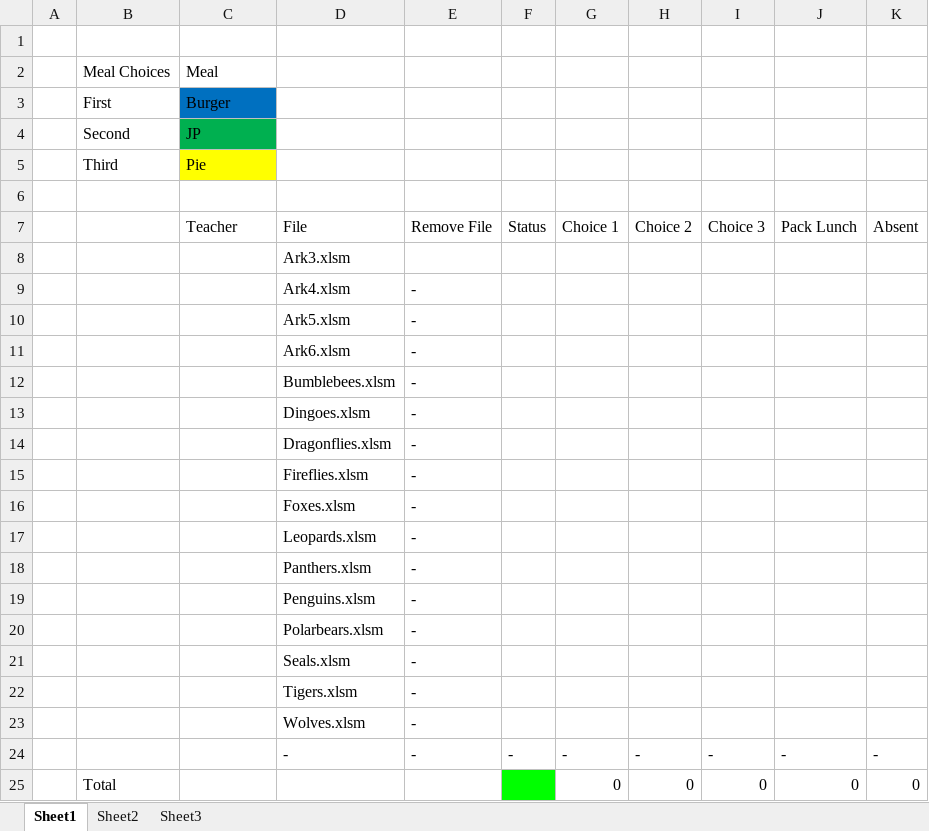
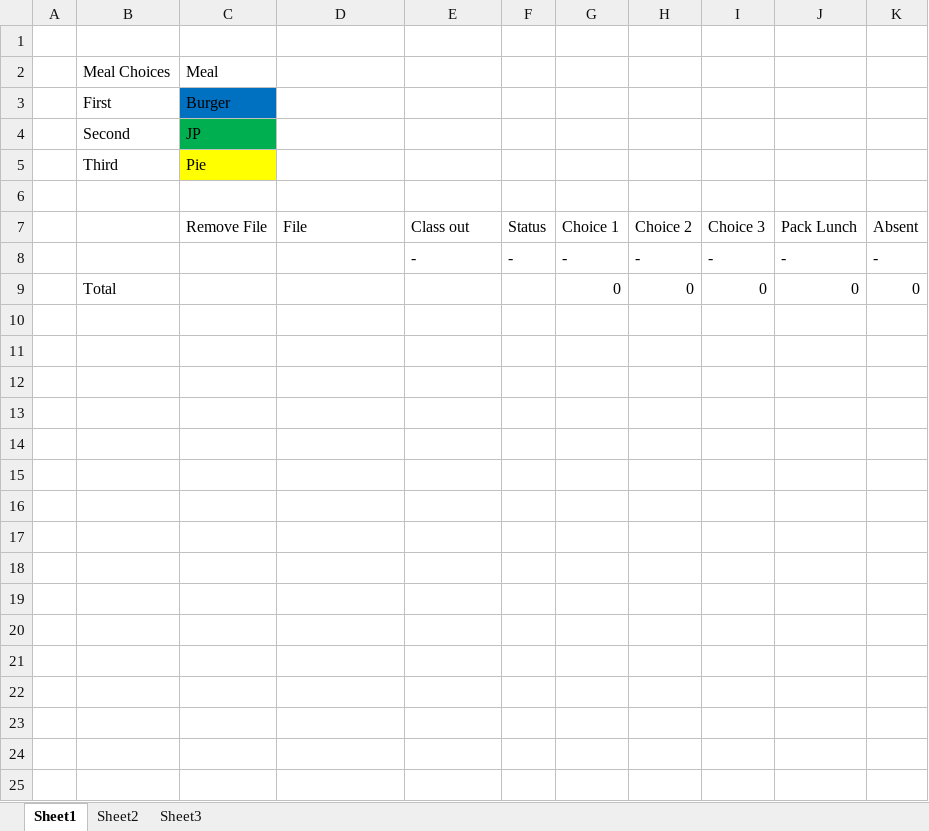
Before and after one commit to asfcarter/dinner_choices, an Excel workbook: Admin/Admin.xlsm, sheet Sheet1, drawn as a sheet; values as stored, in another font and other column widths than the file's, no borders; removed rows and columns are numbered as before the commit, all else as after; the diff names each change by its address in the sheet, - before the commit and + after, or states it on an @@ line.

```diff
--- a/Admin/Admin.xlsm (sheet Sheet1)
+++ b/Admin/Admin.xlsm (sheet Sheet1)
-C7: Teacher
+C7: Remove File
-E7: Remove File
+E7: Class out
-row 8:  |  |  | Ark3.xlsm
-row 9:  |  |  | Ark4.xlsm | -
-row 10:  |  |  | Ark5.xlsm | -
-row 11:  |  |  | Ark6.xlsm | -
-row 12:  |  |  | Bumblebees.xlsm | -
-row 13:  |  |  | Dingoes.xlsm | -
-row 14:  |  |  | Dragonflies.xlsm | -
-row 15:  |  |  | Fireflies.xlsm | -
-row 16:  |  |  | Foxes.xlsm | -
-row 17:  |  |  | Leopards.xlsm | -
-row 18:  |  |  | Panthers.xlsm | -
-row 19:  |  |  | Penguins.xlsm | -
-row 20:  |  |  | Polarbears.xlsm | -
-row 21:  |  |  | Seals.xlsm | -
-row 22:  |  |  | Tigers.xlsm | -
-row 23:  |  |  | Wolves.xlsm | -
-D8: -
+D8: (empty)
-F9 fill: #00FF00
+F9 fill: none
```
Also changed, not shown: hidden cells, charts or pictures, Admin/Original/Admin.xlsm, Admin/Original/Class.xlsm, 16 other files.
